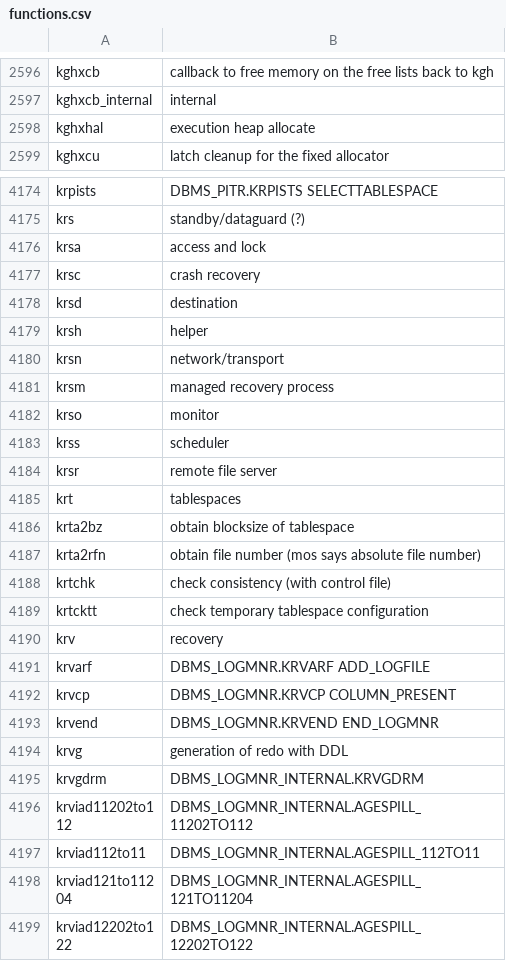
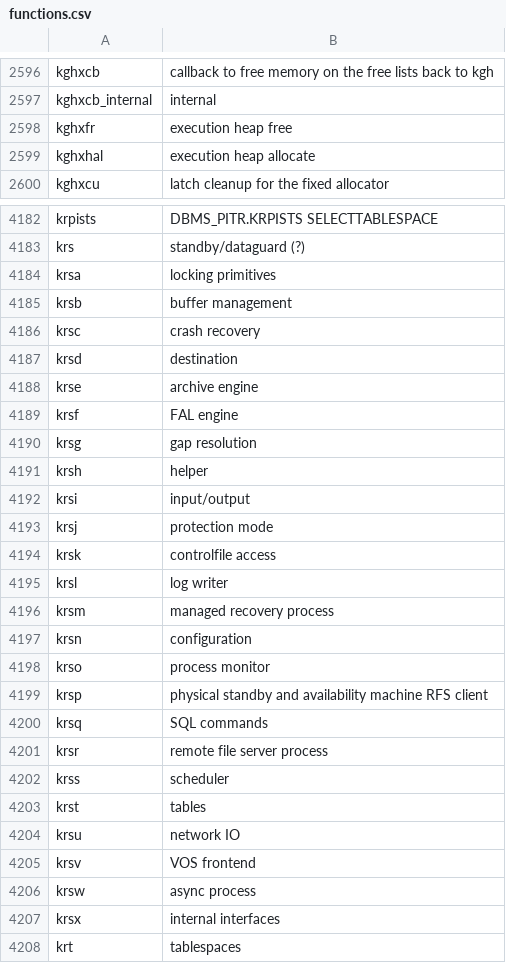
Before and after one commit to skoehler-soocs/ora_db_func_anno, a CSV file: functions.csv, drawn as a sheet; only a part is shown, gaps mark what is left out; the shorter side is filled out with more unchanged rows; the diff covers the shown part only.

Commit message:
library cache and dataguard/krs

```diff
--- a/functions.csv
+++ b/functions.csv
@@ -2597,2 +2597,3 @@ kghxcb|callback to free memory on the free lists back to kgh
 kghxcb_internal|internal
+kghxfr|execution heap free
 kghxhal|execution heap allocate
@@ -4175,11 +4183,26 @@ krpists|DBMS_PITR.KRPISTS SELECTTABLESPACE
 krs|standby/dataguard (?)
-krsa|access and lock
+krsa|locking primitives
+krsb|buffer management
 krsc|crash recovery
 krsd|destination
+krse|archive engine
+krsf|FAL engine
+krsg|gap resolution
 krsh|helper
-krsn|network/transport
+krsi|input/output
+krsj|protection mode
+krsk|controlfile access
+krsl|log writer
 krsm|managed recovery process
-krso|monitor
+krsn|configuration
+krso|process monitor
+krsp|physical standby and availability machine RFS client
+krsq|SQL commands
+krsr|remote file server process
 krss|scheduler
-krsr|remote file server
+krst|tables
+krsu|network IO
+krsv|VOS frontend
+krsw|async process
+krsx|internal interfaces
 krt|tablespaces
```
Also changed, not shown: 7 added rows and 21 edited cells elsewhere in this file.
